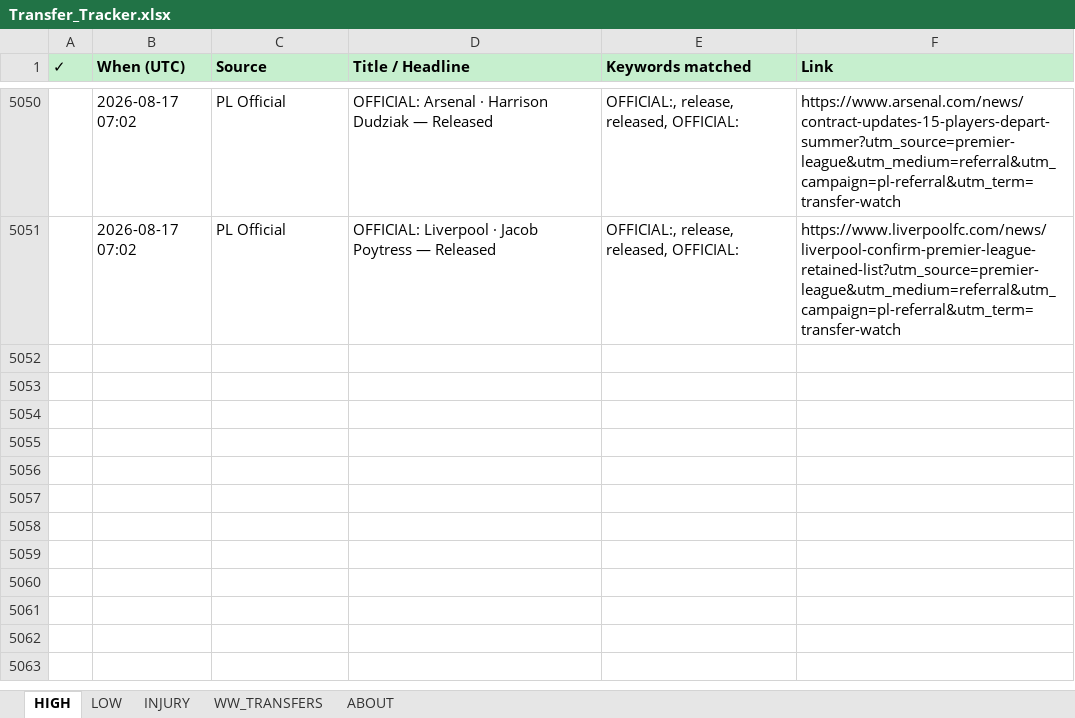
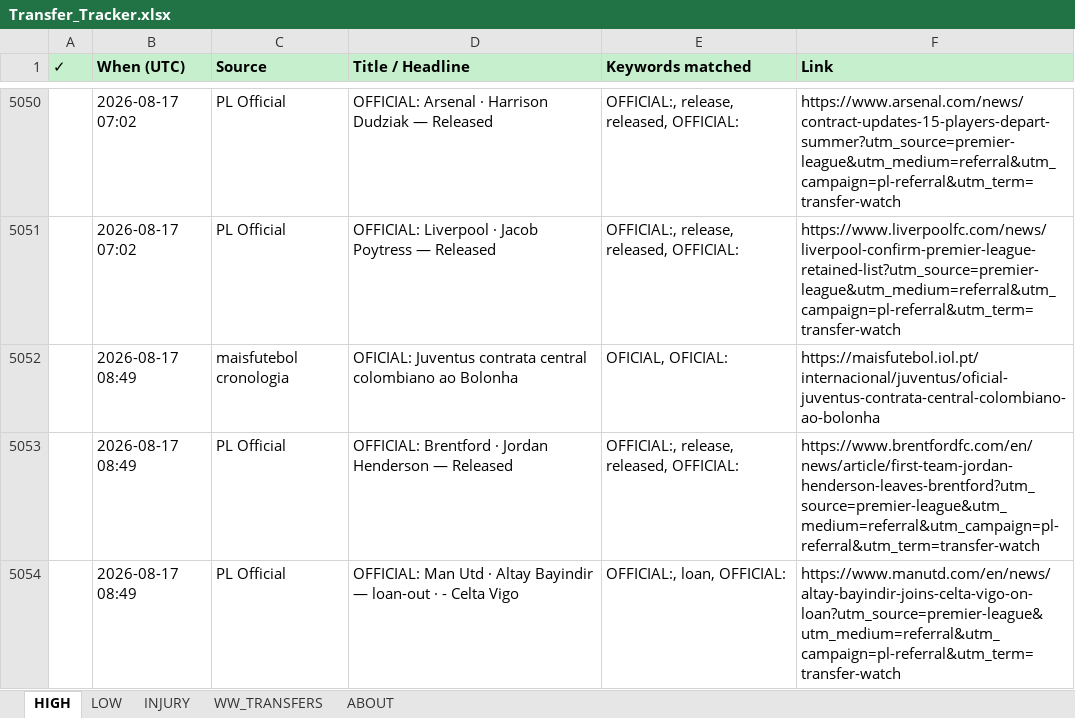
Before and after one commit to rneves2005-dotcom/fpl-dashboard, an Excel workbook: Transfer_Tracker.xlsx, sheet HIGH, drawn as a sheet; only a part is shown, gaps mark what is left out; values as stored, in another font and other column widths than the file's, no borders; the diff names each change by its address in the sheet, - before the commit and + after, or states it on an @@ line.

Commit message:
auto: transfer poll 2026-08-17 08:49 UTC · 6 new

```diff
--- a/Transfer_Tracker.xlsx (sheet HIGH)
+++ b/Transfer_Tracker.xlsx (sheet HIGH)
+row 5052:  | 2026-08-17 08:49 | maisfutebol cronologia | OFICIAL: Juventus contrata central colombiano ao Bolonha | OFICIAL, OFICIAL: | https://maisfutebol.iol.pt/internacional/juventus/oficial-juventus-contrata-central-colombiano-ao-bolonha
+row 5053:  | 2026-08-17 08:49 | PL Official | OFFICIAL: Brentford · Jordan Henderson — Released | OFFICIAL:, release, released, OFFICIAL: | https://www.brentfordfc.com/en/news/article/first-team-jordan-henderson-leaves-brentford?utm_source=premier-league&utm_medium=referral&utm_campaign=pl-referral&utm_term=transfer-watch
+row 5054:  | 2026-08-17 08:49 | PL Official | OFFICIAL: Man Utd · Altay Bayindir — loan-out · - Celta Vigo | OFFICIAL:, loan, OFFICIAL: | https://www.manutd.com/en/news/altay-bayindir-joins-celta-vigo-on-loan?utm_source=premier-league&utm_medium=referral&utm_campaign=pl-referral&utm_term=transfer-watch
```
Also changed, not shown: sheet LOW, sheet INJURY.
